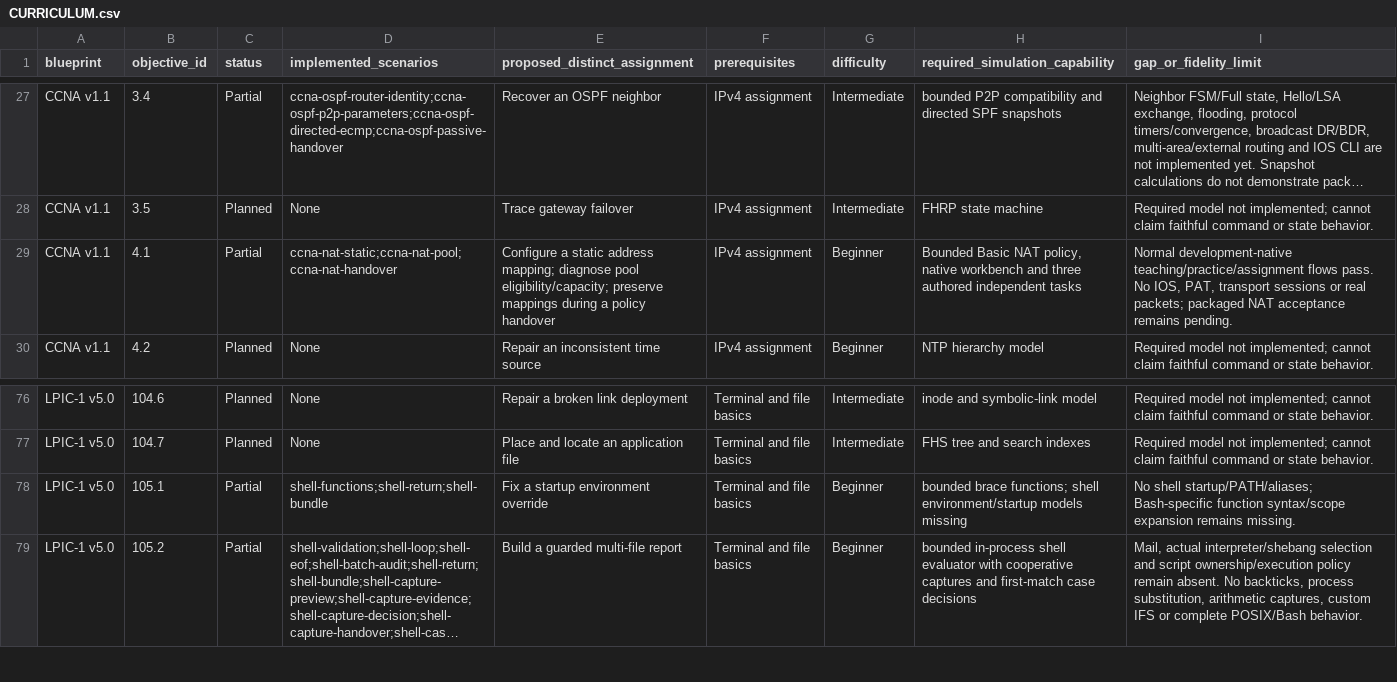
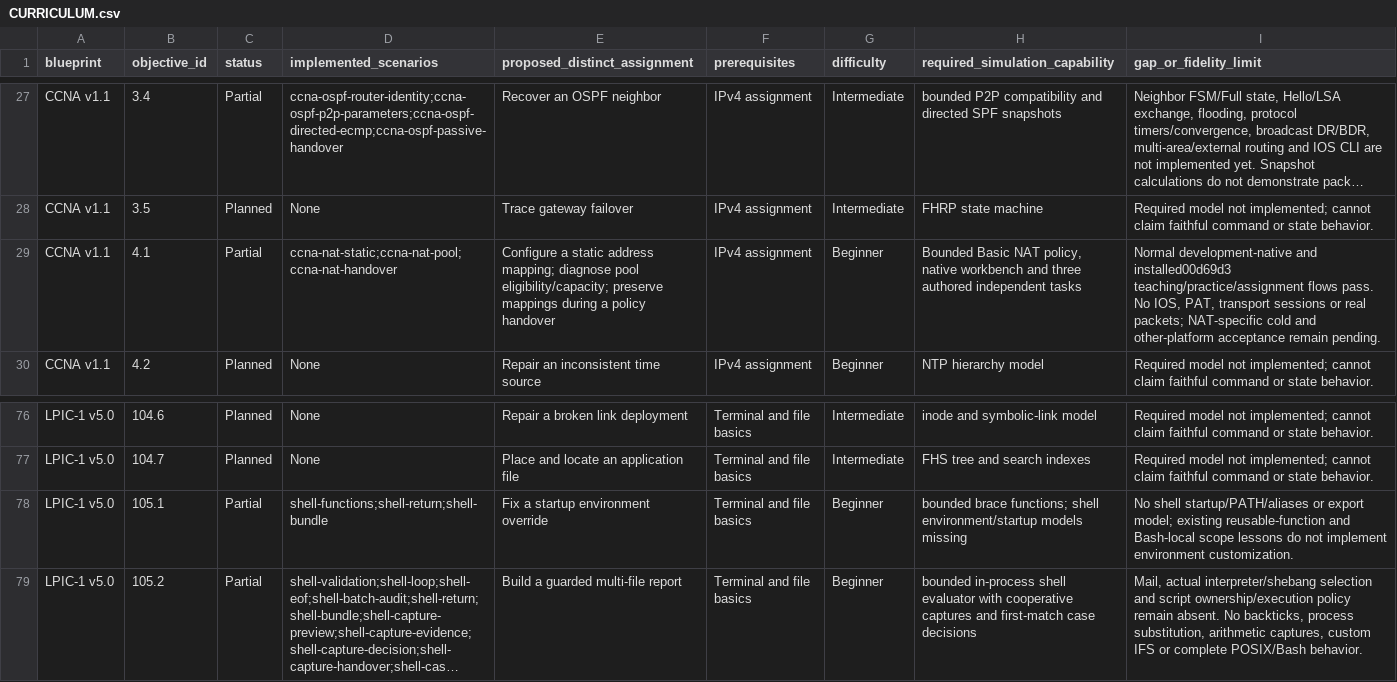
Before and after one commit to drakahari/dlms_learning_lab, a CSV file: docs/CURRICULUM.csv, drawn as a sheet; only a part is shown, gaps mark what is left out; long unchanged cells end in …; the diff names each change by its address in the sheet, - before the commit and + after, or states it on an @@ line.

Commit message:
Reconcile remaining curriculum and verify native NFS cold reopening

```diff
--- a/docs/CURRICULUM.csv
+++ b/docs/CURRICULUM.csv
-I29 (gap_or_fidelity_limit): Normal development-native teaching/practice/assignment flows pass. No IOS, PAT, transport sessions or real packets; packaged NAT acceptance remains pending.
+I29 (gap_or_fidelity_limit): Normal development-native and installed00d69d3 teaching/practice/assignment flows pass. No IOS, PAT, transport sessions or real packets; NAT-specific cold and other-platform acceptance remain pending.
-I78 (gap_or_fidelity_limit): No shell startup/PATH/aliases; Bash-specific function syntax/scope expansion remains missing.
+I78 (gap_or_fidelity_limit): No shell startup/PATH/aliases or export model; existing reusable-function and Bash-local scope lessons do not implement environment customization.
```
Also changed, not shown: docs/SKILL_COVERAGE.csv, 11 other files.
